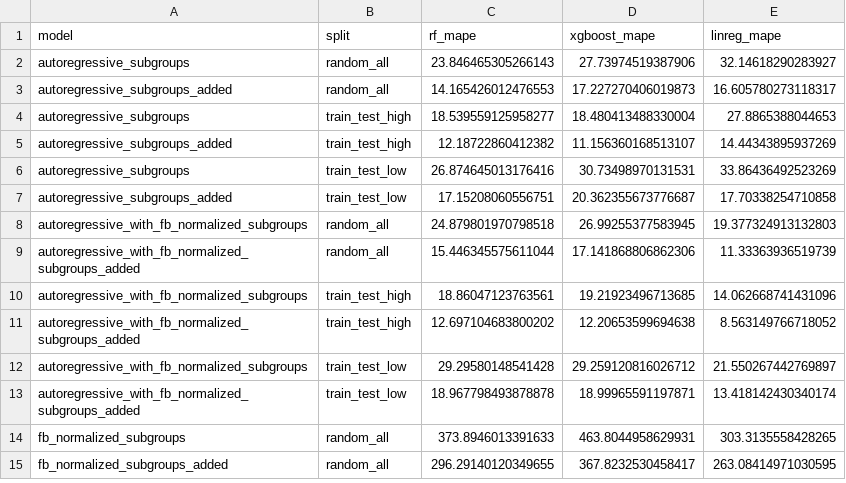
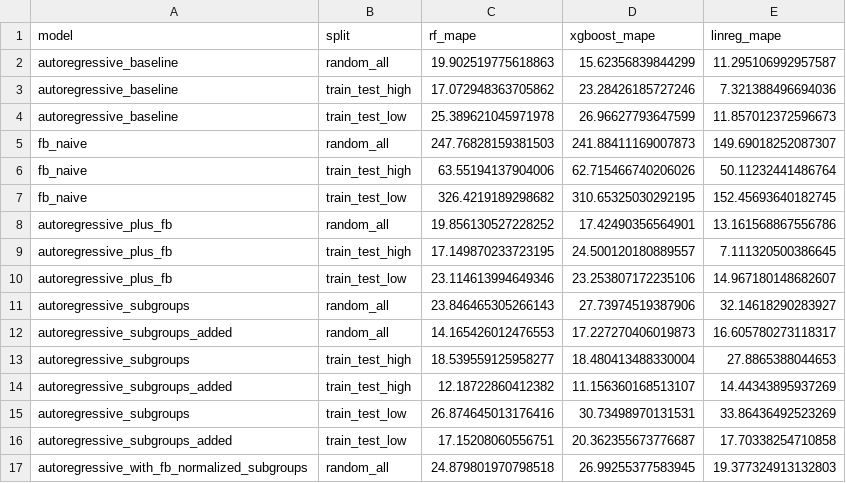
Before and after one commit to dorazhao99/migrant-stock-nowcasting, a CSV file: code/model_mapes.csv, drawn as a sheet; only a part is shown; the shorter side is filled out with more unchanged rows.

Commit message:
Recompute all model outputs

```diff
--- a/code/model_mapes.csv
+++ b/code/model_mapes.csv
@@ -1,2 +1,11 @@
 model,split,rf_mape,xgboost_mape,linreg_mape
+autoregressive_baseline,random_all,19.902519775618863,15.62356839844299,11.295106992957587
+autoregressive_baseline,train_test_high,17.072948363705862,23.28426185727246,7.321388496694036
+autoregressive_baseline,train_test_low,25.389621045971978,26.96627793647599,11.857012372596673
+fb_naive,random_all,247.76828159381503,241.88411169007873,149.69018252087307
+fb_naive,train_test_high,63.55194137904006,62.715466740206026,50.11232441486764
+fb_naive,train_test_low,326.4219189298682,310.65325030292195,152.45693640182745
+autoregressive_plus_fb,random_all,19.856130527228252,17.42490356564901,13.161568867556786
+autoregressive_plus_fb,train_test_high,17.149870233723195,24.500120180889557,7.111320500386645
+autoregressive_plus_fb,train_test_low,23.114613994649346,23.253807172235106,14.967180148682607
 autoregressive_subgroups,random_all,23.846465305266143,27.73974519387906,32.14618290283927
```
Also changed, not shown: 1 other file.
